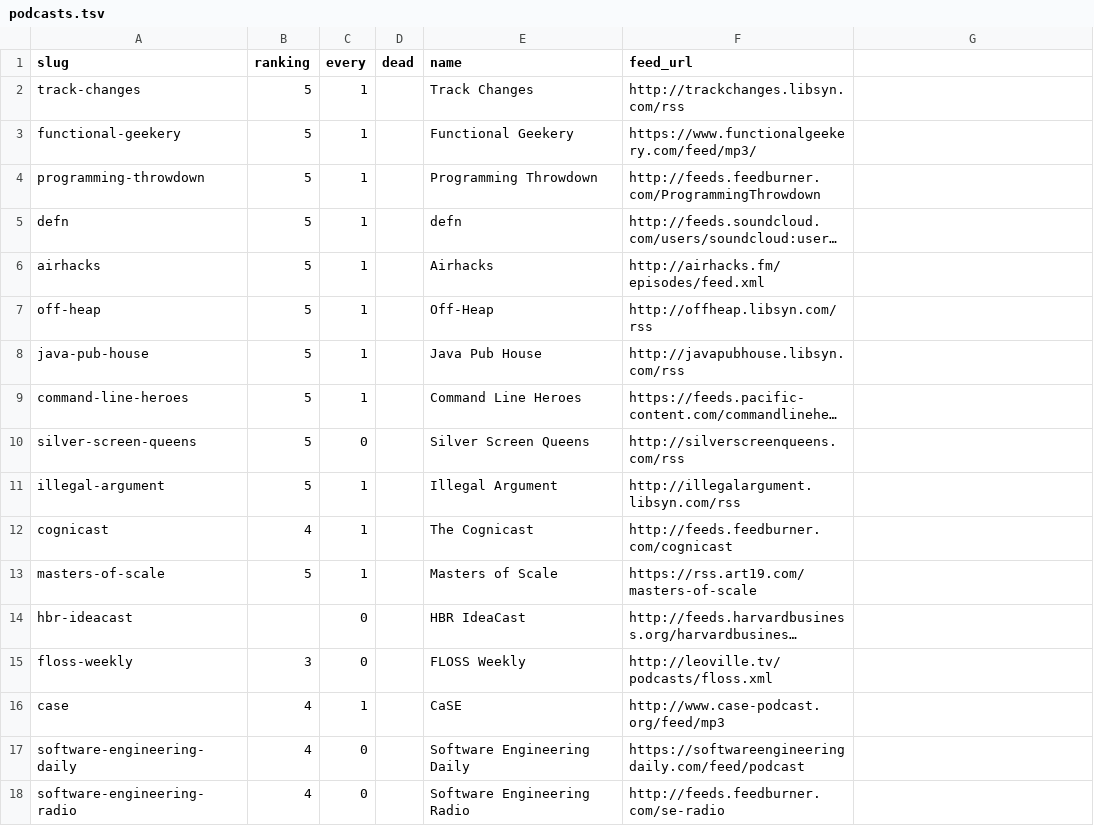
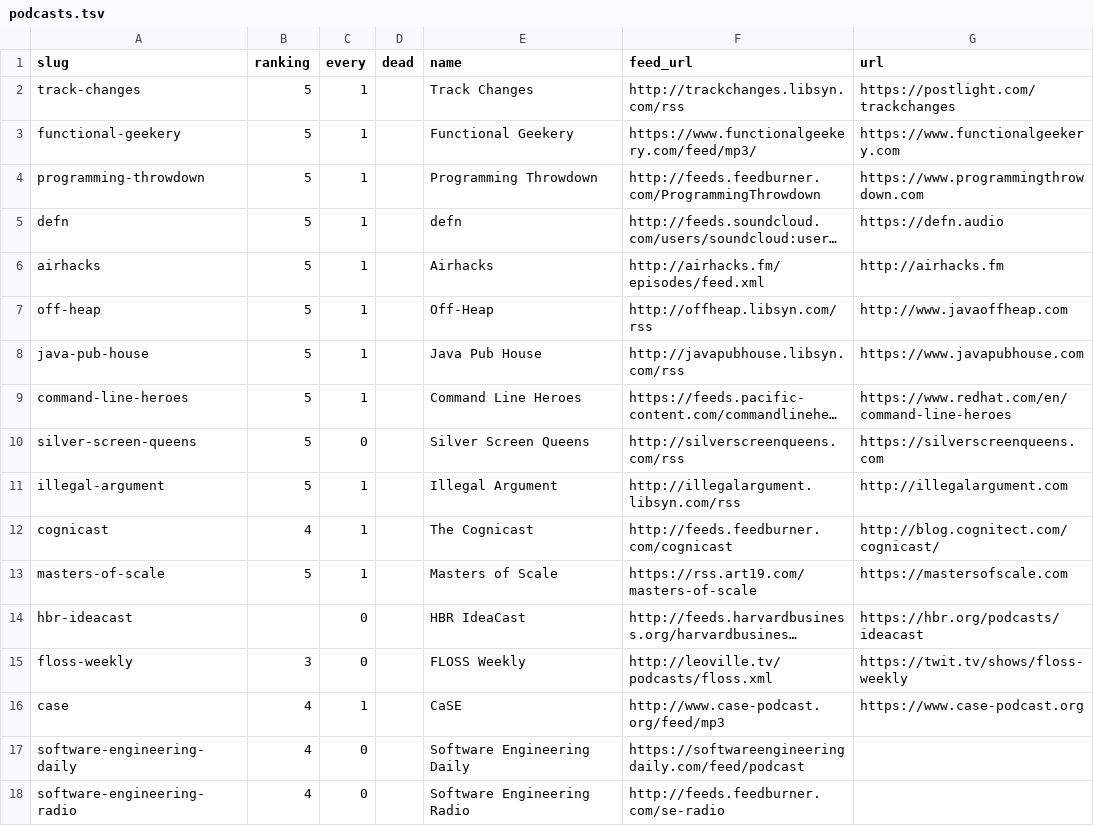
Before and after one commit to pdurbin/wiki, a TSV file: podcasts/podcasts.tsv, drawn as a sheet; only a part is shown; long unchanged cells end in …; the diff names each change by its address in the sheet, - before the commit and + after, or states it on an @@ line.

Commit message:
add some podcast urls

```diff
--- a/podcasts/podcasts.tsv
+++ b/podcasts/podcasts.tsv
-G1: (empty)
+G1: url
-G2 (url): (empty)
+G2 (url): https://postlight.com/trackchanges
-G3 (url): (empty)
+G3 (url): https://www.functionalgeekery.com
-G4 (url): (empty)
+G4 (url): https://www.programmingthrowdown.com
-G5 (url): (empty)
+G5 (url): https://defn.audio
-G6 (url): (empty)
+G6 (url): http://airhacks.fm
-G7 (url): (empty)
+G7 (url): http://www.javaoffheap.com
-G8 (url): (empty)
+G8 (url): https://www.javapubhouse.com
-G9 (url): (empty)
+G9 (url): https://www.redhat.com/en/command-line-heroes
-G10 (url): (empty)
+G10 (url): https://silverscreenqueens.com
-G11 (url): (empty)
+G11 (url): http://illegalargument.com
-G12 (url): (empty)
+G12 (url): http://blog.cognitect.com/cognicast/
-G13 (url): (empty)
+G13 (url): https://mastersofscale.com
-G14 (url): (empty)
+G14 (url): https://hbr.org/podcasts/ideacast
-G15 (url): (empty)
+G15 (url): https://twit.tv/shows/floss-weekly
-G16 (url): (empty)
+G16 (url): https://www.case-podcast.org
```
